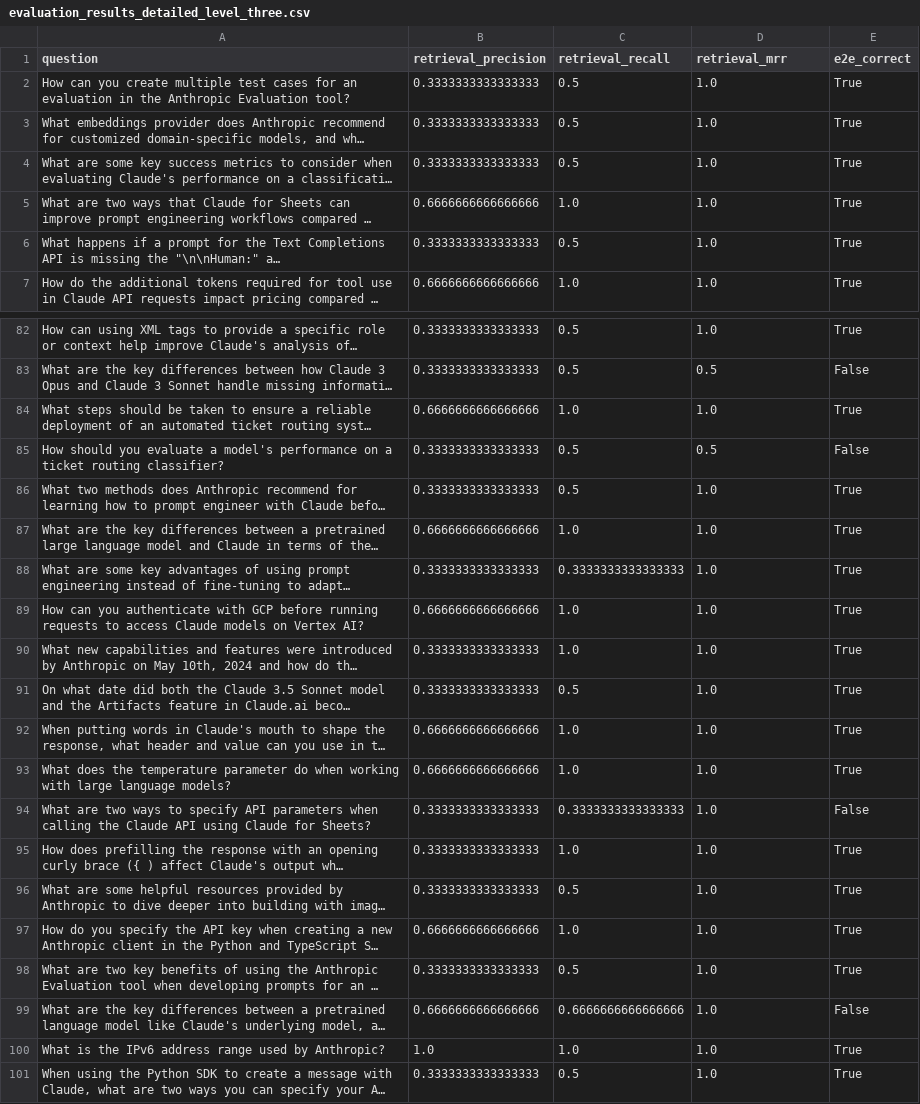
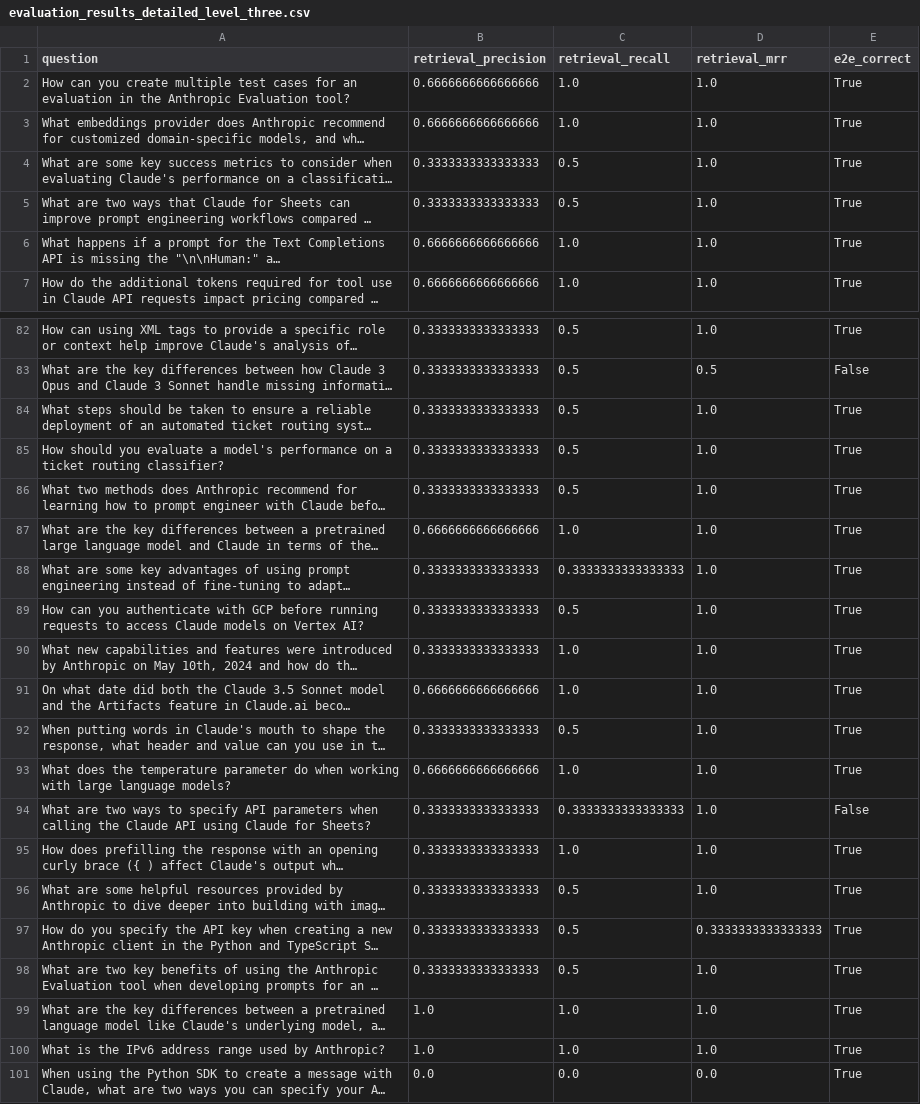
Before and after one commit to KimJiHan/claude-cookbooks, a CSV file: skills/retrieval_augmented_generation/evaluation/csvs/evaluation_results_detailed_level_three.csv, drawn as a sheet; only a part is shown, gaps mark what is left out; long unchanged cells end in …; the diff covers the shown part only; the diff names each change by its address in the sheet, - before the commit and + after, or states it on an @@ line.

Commit message:
updating skills/retrieval_augmented_generation

```diff
--- a/skills/retrieval_augmented_generation/evaluation/csvs/evaluation_results_detailed_level_three.csv
+++ b/skills/retrieval_augmented_generation/evaluation/csvs/evaluation_results_detailed_level_three.csv
-B2:B3 (retrieval_precision): 0.3333333333333333
+B2:B3 (retrieval_precision): 0.6666666666666666
-C2:C3 (retrieval_recall): 0.5
+C2:C3 (retrieval_recall): 1.0
-B5 (retrieval_precision): 0.6666666666666666
+B5 (retrieval_precision): 0.3333333333333333
-C5 (retrieval_recall): 1.0
+C5 (retrieval_recall): 0.5
-B6 (retrieval_precision): 0.3333333333333333
+B6 (retrieval_precision): 0.6666666666666666
-C6 (retrieval_recall): 0.5
+C6 (retrieval_recall): 1.0
-B84 (retrieval_precision): 0.6666666666666666
+B84 (retrieval_precision): 0.3333333333333333
-C84 (retrieval_recall): 1.0
+C84 (retrieval_recall): 0.5
-D85 (retrieval_mrr): 0.5
+D85 (retrieval_mrr): 1.0
-E85 (e2e_correct): False
+E85 (e2e_correct): True
-B89 (retrieval_precision): 0.6666666666666666
+B89 (retrieval_precision): 0.3333333333333333
-C89 (retrieval_recall): 1.0
+C89 (retrieval_recall): 0.5
-B91 (retrieval_precision): 0.3333333333333333
+B91 (retrieval_precision): 0.6666666666666666
-C91 (retrieval_recall): 0.5
+C91 (retrieval_recall): 1.0
-B92 (retrieval_precision): 0.6666666666666666
+B92 (retrieval_precision): 0.3333333333333333
-C92 (retrieval_recall): 1.0
+C92 (retrieval_recall): 0.5
-B97 (retrieval_precision): 0.6666666666666666
+B97 (retrieval_precision): 0.3333333333333333
-C97 (retrieval_recall): 1.0
+C97 (retrieval_recall): 0.5
-D97 (retrieval_mrr): 1.0
+D97 (retrieval_mrr): 0.3333333333333333
-B99 (retrieval_precision): 0.6666666666666666
+B99 (retrieval_precision): 1.0
-C99 (retrieval_recall): 0.6666666666666666
+C99 (retrieval_recall): 1.0
-E99 (e2e_correct): False
+E99 (e2e_correct): True
-B101 (retrieval_precision): 0.3333333333333333
+B101 (retrieval_precision): 0.0
-C101 (retrieval_recall): 0.5
+C101 (retrieval_recall): 0.0
-D101 (retrieval_mrr): 1.0
+D101 (retrieval_mrr): 0.0
```
Also changed, not shown: 55 edited cells elsewhere in this file, skills/retrieval_augmented_generation/evaluation/csvs/evaluation_results_detailed.csv, 9 other files.
